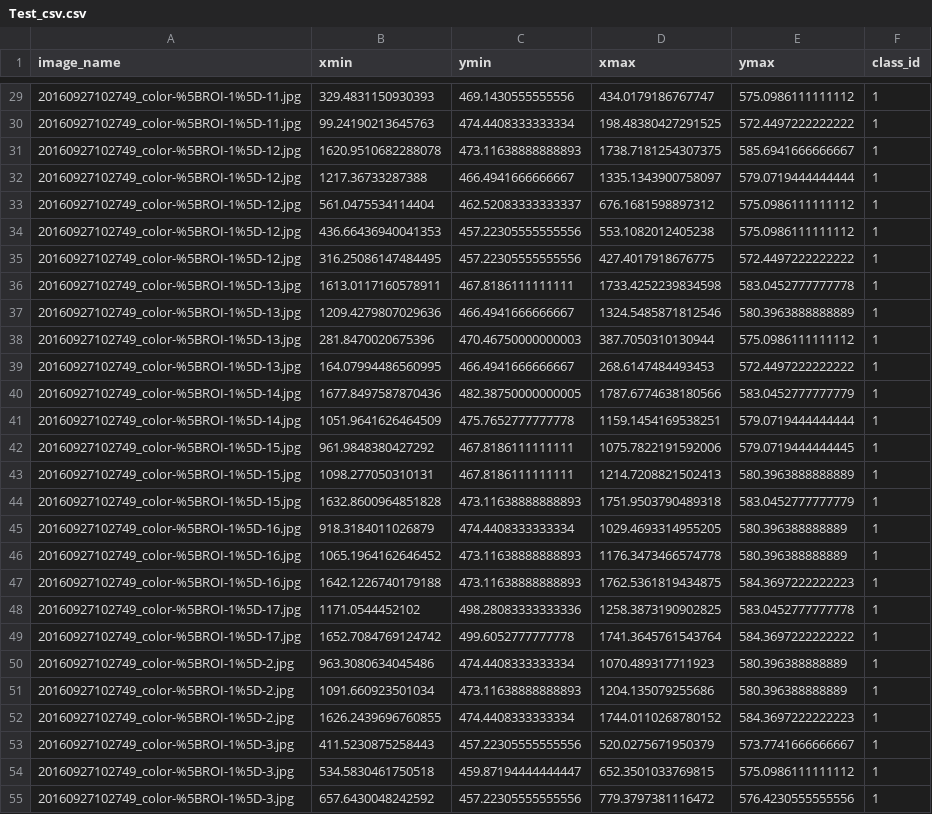
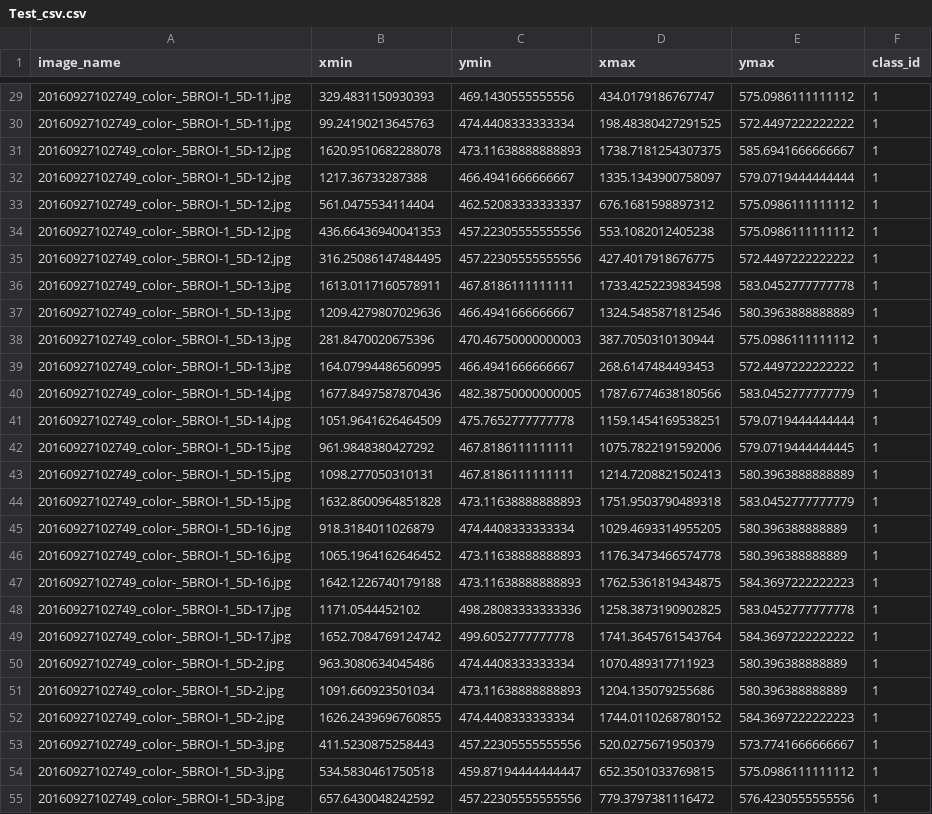
Before and after one commit to labITS-stt-eesc/Axle_Detection, a CSV file: SSD/Test_csv.csv, drawn as a sheet; only a part is shown, gaps mark what is left out; the diff covers the shown part only; the diff names each change by its address in the sheet, - before the commit and + after, or states it on an @@ line.

```diff
--- a/SSD/Test_csv.csv
+++ b/SSD/Test_csv.csv
-A29:A30 (image_name): 20160927102749_color-%5BROI-1%5D-11.jpg
+A29:A30 (image_name): 20160927102749_color-_5BROI-1_5D-11.jpg
-A31:A35 (image_name): 20160927102749_color-%5BROI-1%5D-12.jpg
+A31:A35 (image_name): 20160927102749_color-_5BROI-1_5D-12.jpg
-A36:A39 (image_name): 20160927102749_color-%5BROI-1%5D-13.jpg
+A36:A39 (image_name): 20160927102749_color-_5BROI-1_5D-13.jpg
-A40:A41 (image_name): 20160927102749_color-%5BROI-1%5D-14.jpg
+A40:A41 (image_name): 20160927102749_color-_5BROI-1_5D-14.jpg
-A42:A44 (image_name): 20160927102749_color-%5BROI-1%5D-15.jpg
+A42:A44 (image_name): 20160927102749_color-_5BROI-1_5D-15.jpg
-A45:A47 (image_name): 20160927102749_color-%5BROI-1%5D-16.jpg
+A45:A47 (image_name): 20160927102749_color-_5BROI-1_5D-16.jpg
-A48:A49 (image_name): 20160927102749_color-%5BROI-1%5D-17.jpg
+A48:A49 (image_name): 20160927102749_color-_5BROI-1_5D-17.jpg
-A50:A52 (image_name): 20160927102749_color-%5BROI-1%5D-2.jpg
+A50:A52 (image_name): 20160927102749_color-_5BROI-1_5D-2.jpg
-A53:A55 (image_name): 20160927102749_color-%5BROI-1%5D-3.jpg
+A53:A55 (image_name): 20160927102749_color-_5BROI-1_5D-3.jpg
```
Also changed, not shown: 146 edited cells elsewhere in this file, SSD/Train_csv.csv, 5 other files.
